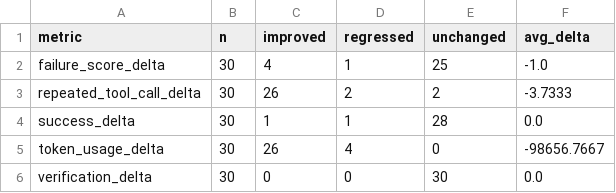
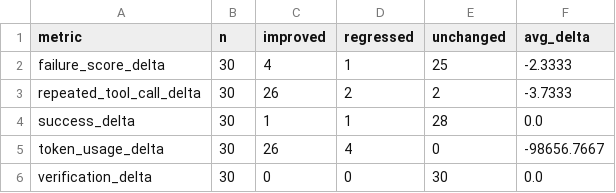
Before and after one commit to poo1D/CodexTrace, a CSV file: benchmark/hard/pilot/hard30-real/paired-task-summary.csv, drawn as a sheet.

```diff
--- a/benchmark/hard/pilot/hard30-real/paired-task-summary.csv
+++ b/benchmark/hard/pilot/hard30-real/paired-task-summary.csv
@@ -1,3 +1,3 @@
 metric,n,improved,regressed,unchanged,avg_delta
-failure_score_delta,30,4,1,25,-1.0
+failure_score_delta,30,4,1,25,-2.3333
 repeated_tool_call_delta,30,26,2,2,-3.7333
```
Also changed, not shown: benchmark/hard/pilot/hard30-real/paired-task-deltas.csv, benchmark/hard/pilot/hard30-real/runs.csv, 26 other files.
